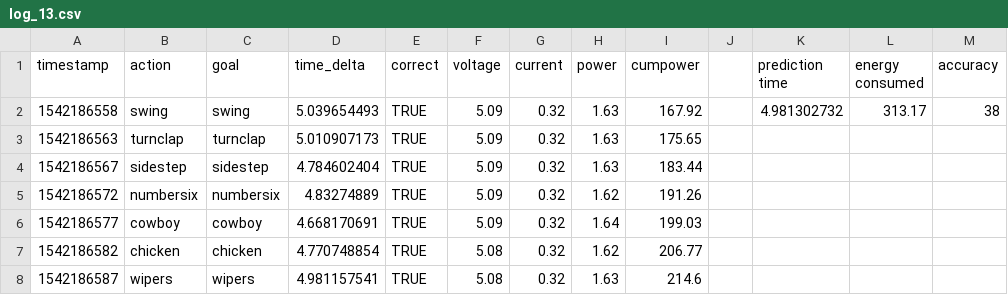
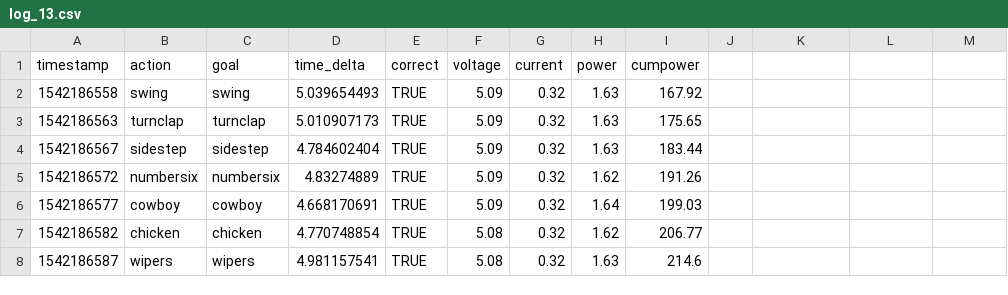
Before and after one commit to PankajB1997/CG4002_Prototyping, a CSV file: dataset/train_set_dancers/Ashley Ong/log_13.csv, drawn as a sheet; only a part is shown; the diff names each change by its address in the sheet, - before the commit and + after, or states it on an @@ line.

```diff
--- a/dataset/train_set_dancers/Ashley Ong/log_13.csv
+++ b/dataset/train_set_dancers/Ashley Ong/log_13.csv
-K1: prediction time
+K1: (empty)
-L1: energy consumed
+L1: (empty)
-M1: accuracy
+M1: (empty)
-K2: 4.981302732
+K2: (empty)
-L2: 313.17
+L2: (empty)
-M2: 38
+M2: (empty)
```
Also changed, not shown: dataset/test_set_dancers/Peh Li Shiuan/log_8.csv, dataset/train_set_dancers/Ashley Ong/log_1.csv, 4 other files.
